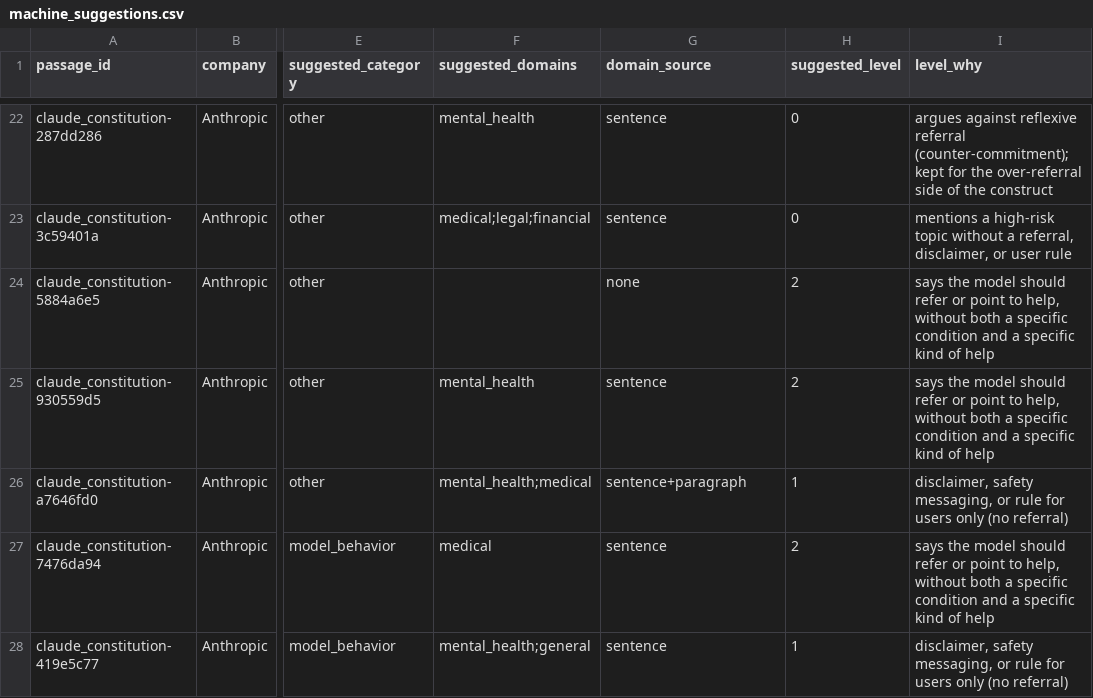
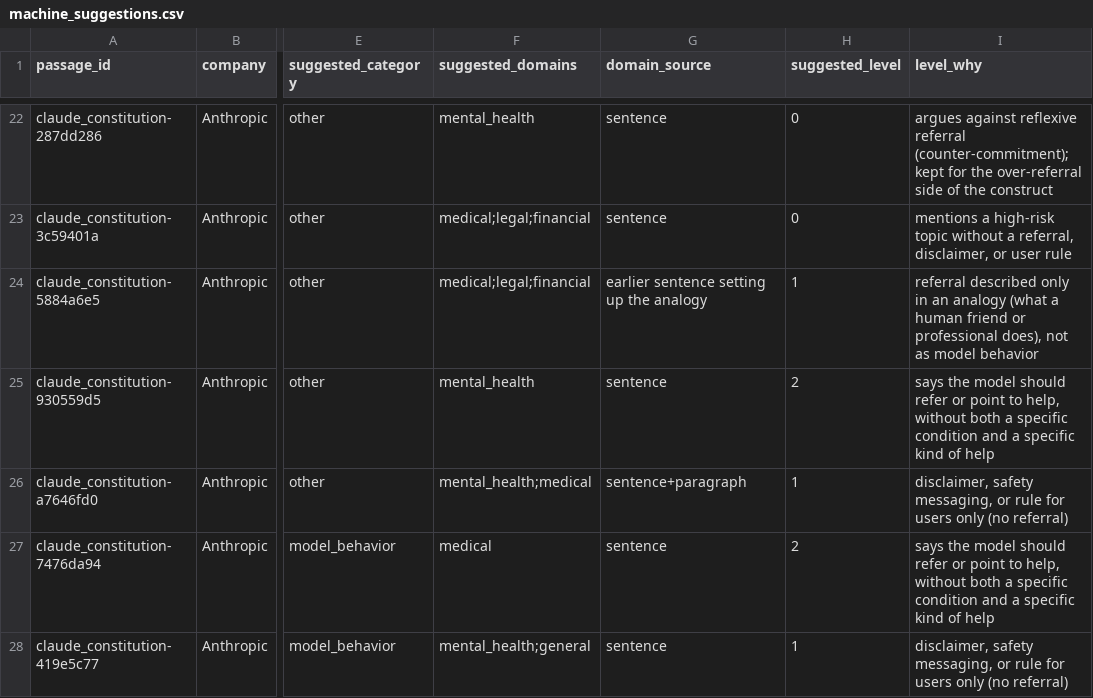
Before and after one commit to Johannes2755/aiethicspipeline, a CSV file: ada/output/handoff/machine_suggestions.csv, drawn as a sheet; only a part is shown, gaps mark what is left out; the diff names each change by its address in the sheet, - before the commit and + after, or states it on an @@ line.

```diff
--- a/ada/output/handoff/machine_suggestions.csv
+++ b/ada/output/handoff/machine_suggestions.csv
-F24 (suggested_domains): (empty)
+F24 (suggested_domains): medical;legal;financial
-G24 (domain_source): none
+G24 (domain_source): earlier sentence setting up the analogy
-H24 (suggested_level): 2
+H24 (suggested_level): 1
-I24 (level_why): says the model should refer or point to help, without both a specific condition and a specific kind of help
+I24 (level_why): referral described only in an analogy (what a human friend or professional does), not as model behavior
```
Also changed, not shown: 6 other files.
